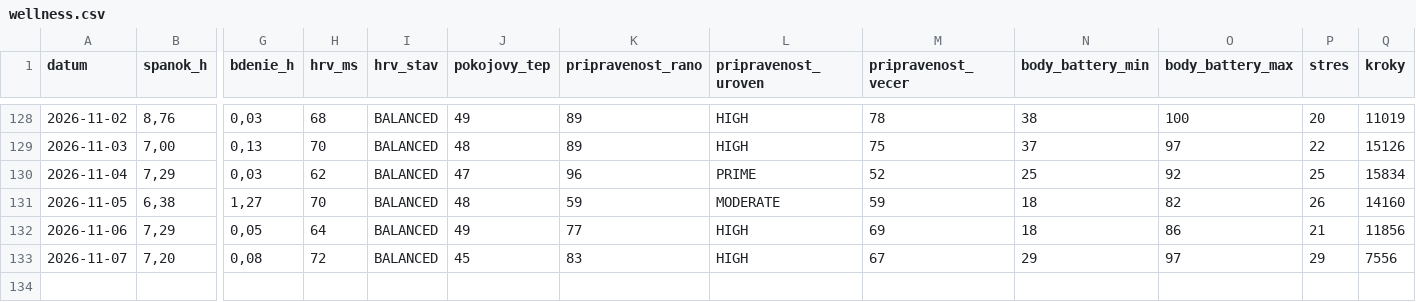
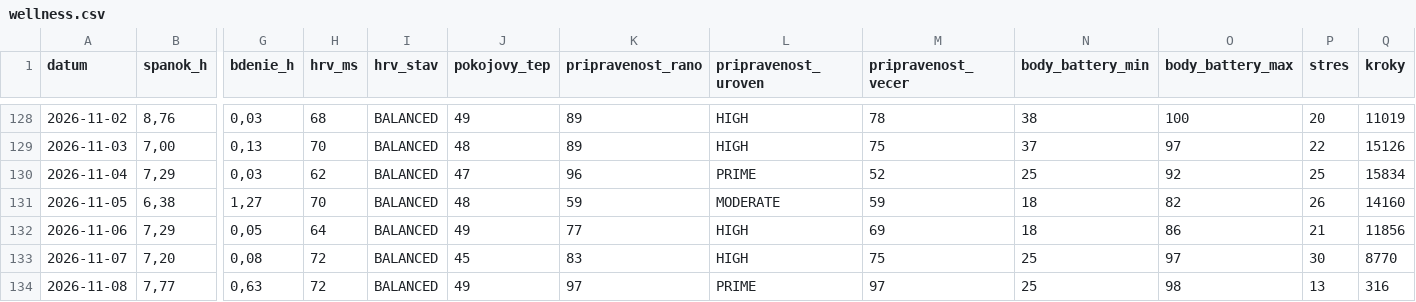
Before and after one commit to panacekm08/relaxrun, a CSV file: wellness.csv, drawn as a sheet; only a part is shown, gaps mark what is left out; rows hold the shown columns only; the diff names each change by its address in the sheet, - before the commit and + after, or states it on an @@ line.

```diff
--- a/wellness.csv
+++ b/wellness.csv
-M133 (pripravenost_vecer): 67
+M133 (pripravenost_vecer): 75
-N133 (body_battery_min): 29
+N133 (body_battery_min): 25
-P133 (stres): 29
+P133 (stres): 30
-Q133 (kroky): 7556
+Q133 (kroky): 8770
+row 134: 2026-11-08 | 7,77 | 0,63 | 72 | BALANCED | 49 | 97 | PRIME | 97 | 25 | 98 | 13 | 316
```
Also changed, not shown: 4 other files.
